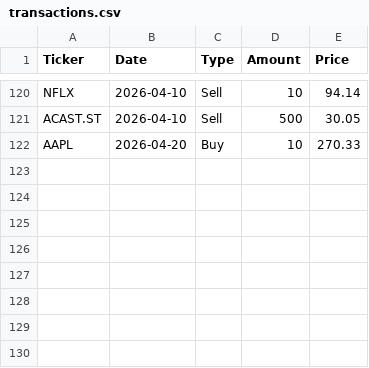
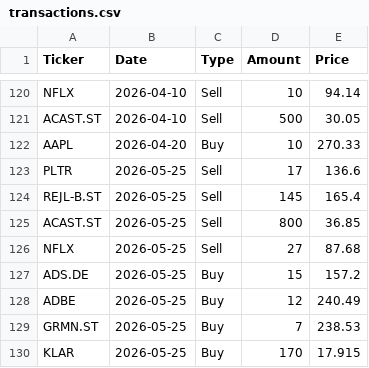
Before and after one commit to arofre/figab, a CSV file: transactions.csv, drawn as a sheet; only a part is shown, gaps mark what is left out.

Commit message:
Update transactions.csv with new trading data

```diff
--- a/transactions.csv
+++ b/transactions.csv
@@ -122 +122,9 @@ ACAST.ST;2026-04-10;Sell;500;30.05
 AAPL;2026-04-20;Buy;10;270.33
+PLTR;2026-05-25;Sell;17;136.6
+REJL-B.ST;2026-05-25;Sell;145;165.4
+ACAST.ST;2026-05-25;Sell;800;36.85
+NFLX;2026-05-25;Sell;27;87.68
+ADS.DE;2026-05-25;Buy;15;157.2
+ADBE;2026-05-25;Buy;12;240.49
+GRMN.ST;2026-05-25;Buy;7;238.53
+KLAR;2026-05-25;Buy;170;17.915
```
